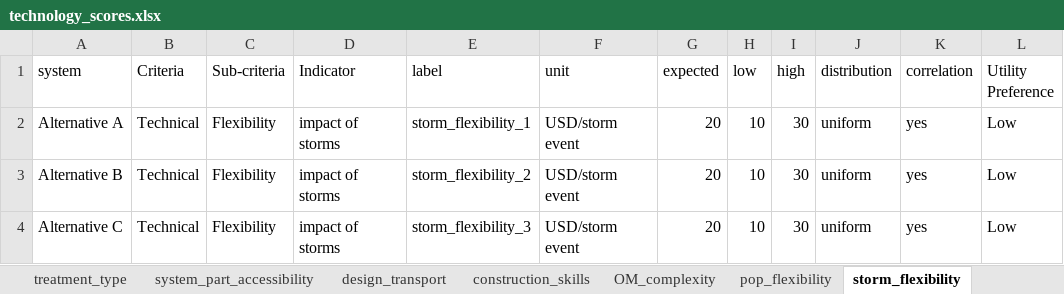
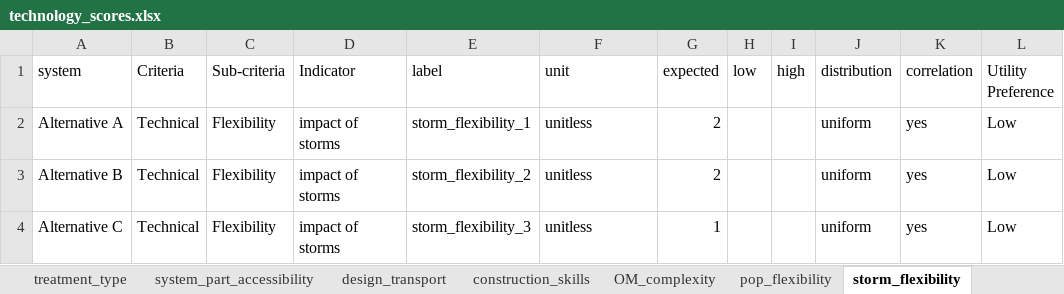
Before and after one commit to QSD-Group/DMsan, an Excel workbook: dmsan/data/technology_scores.xlsx, sheet storm_flexibility, drawn as a sheet; values as stored, in another font and other column widths than the file's, no borders; the diff names each change by its address in the sheet, - before the commit and + after, or states it on an @@ line.

Commit message:
Updated technology scores
Updated technology scores for adaptability/flexibility.

```diff
--- a/dmsan/data/technology_scores.xlsx (sheet storm_flexibility)
+++ b/dmsan/data/technology_scores.xlsx (sheet storm_flexibility)
-F2:F4 (unit): USD/storm event
+F2:F4 (unit): unitless
-G2:G3 (expected): 20
+G2:G3 (expected): 2
-H2:H4 (low): 10
+H2:H4 (low): (empty)
-I2:I4 (high): 30
+I2:I4 (high): (empty)
-G4 (expected): 20
+G4 (expected): 1
```
Also changed, not shown: sheet electricity_flexibility, sheet drought_flexibility, sheet pop_flexibility, sheet DataSummary, other sheet tabs, 1 other file.
